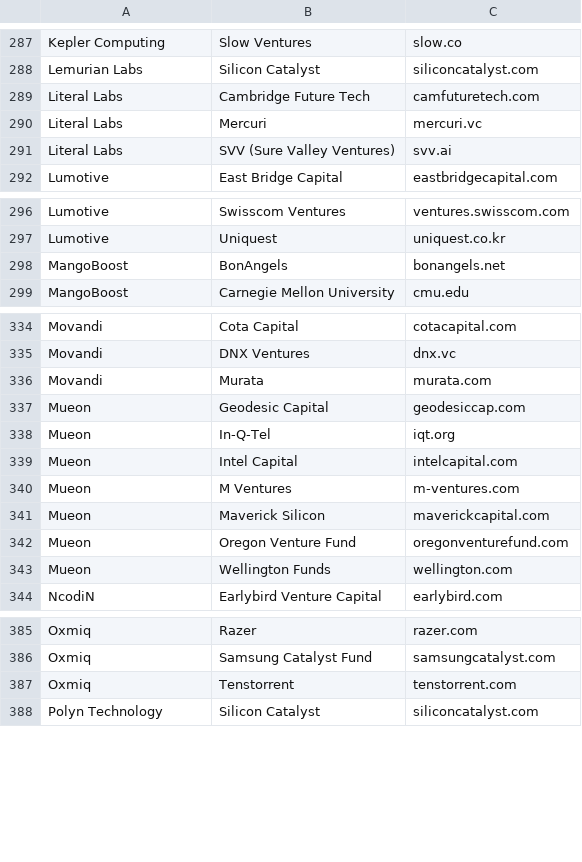
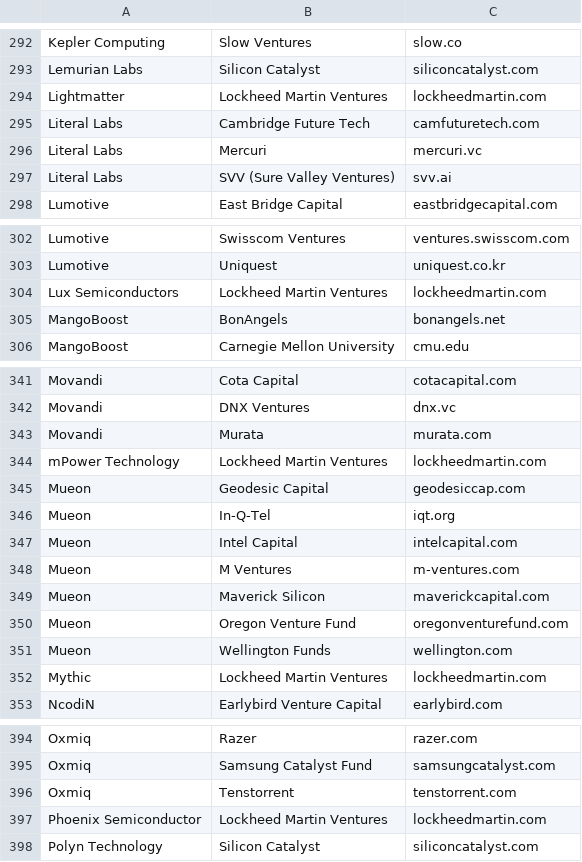
Before and after one commit to aolofsson/awesome-semiconductor-startups, a CSV file: investors.csv, drawn as a sheet; only a part is shown, gaps mark what is left out; the diff covers the shown part only.

Commit message:
Add Lockheed Martin Ventures portfolio startups and investor rows
  Lockheed Martin Ventures' portfolio page lists seven startups already
  in the database (Anello, Ayar Labs, EdgeQ, Lightmatter, Mythic, Phoenix
  Semiconductor, ZeroASIC); Anello's "Lockheed Martin" row becomes
  "Lockheed Martin Ventures" so the investor appears once. Adds six
  portfolio companies vetted against the inclusion criteria: 3D Glass
  Solutions, Atom Computing, Cortisonic, Lux Semiconductors, mPower
  Technology and Teradar. Founding years are quoted from the companies'
  sites, SUNY Poly, a federal lab page, or the Australian Business
  Register (Cortisonic Pty Ltd, ABN active from July 2025).

  Mythic's site is now mythic.ai (as linked from the portfolio page and
  describing its analog compute-in-memory processors); mythic-ai.com no
  longer responds.

  Also adds Stata Capital Partners as an investor in ZeroASIC.

```diff
--- a/investors.csv
+++ b/investors.csv
@@ -288,2 +293,3 @@ Kepler Computing,Slow Ventures,slow.co
 Lemurian Labs,Silicon Catalyst,siliconcatalyst.com
+Lightmatter,Lockheed Martin Ventures,lockheedmartin.com
 Literal Labs,Cambridge Future Tech,camfuturetech.com
@@ -297,2 +303,3 @@ Lumotive,Swisscom Ventures,ventures.swisscom.com
 Lumotive,Uniquest,uniquest.co.kr
+Lux Semiconductors,Lockheed Martin Ventures,lockheedmartin.com
 MangoBoost,BonAngels,bonangels.net
@@ -336,2 +343,3 @@ Movandi,DNX Ventures,dnx.vc
 Movandi,Murata,murata.com
+mPower Technology,Lockheed Martin Ventures,lockheedmartin.com
 Mueon,Geodesic Capital,geodesiccap.com
@@ -343,2 +351,3 @@ Mueon,Oregon Venture Fund,oregonventurefund.com
 Mueon,Wellington Funds,wellington.com
+Mythic,Lockheed Martin Ventures,lockheedmartin.com
 NcodiN,Earlybird Venture Capital,earlybird.com
@@ -387,2 +396,3 @@ Oxmiq,Samsung Catalyst Fund,samsungcatalyst.com
 Oxmiq,Tenstorrent,tenstorrent.com
+Phoenix Semiconductor,Lockheed Martin Ventures,lockheedmartin.com
 Polyn Technology,Silicon Catalyst,siliconcatalyst.com
```
Also changed, not shown: 8 added rows and 1 edited cell elsewhere in this file, startups.csv, 1 other file.
